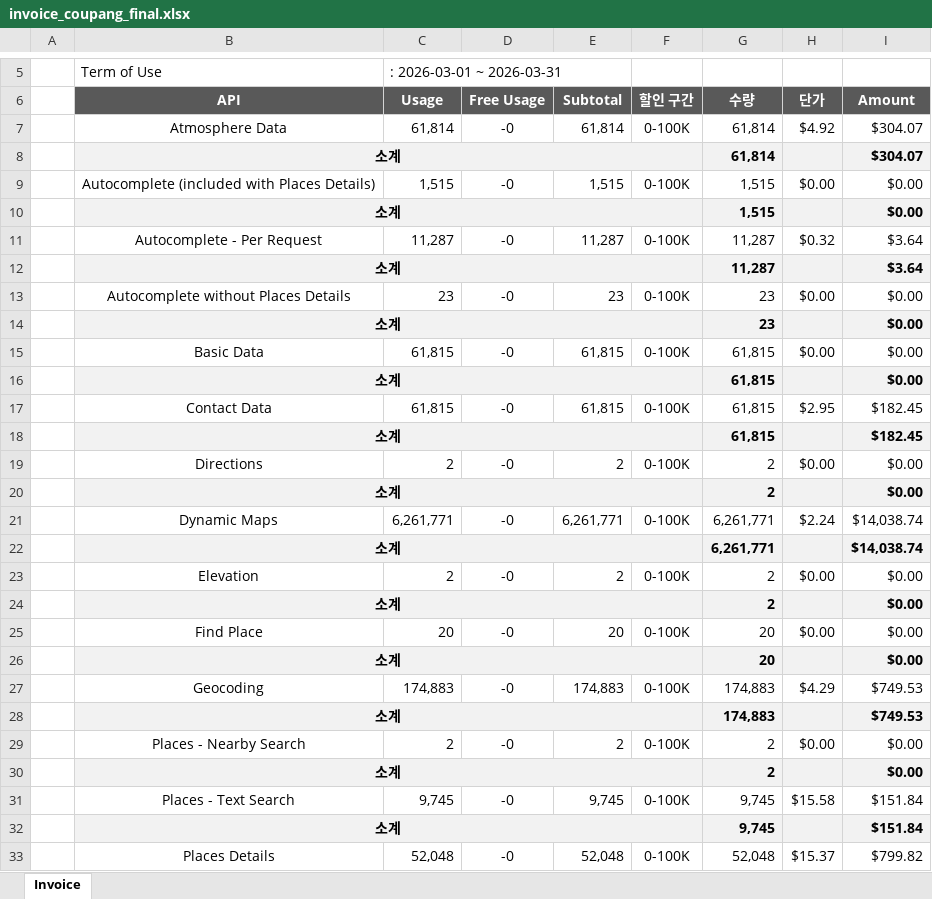
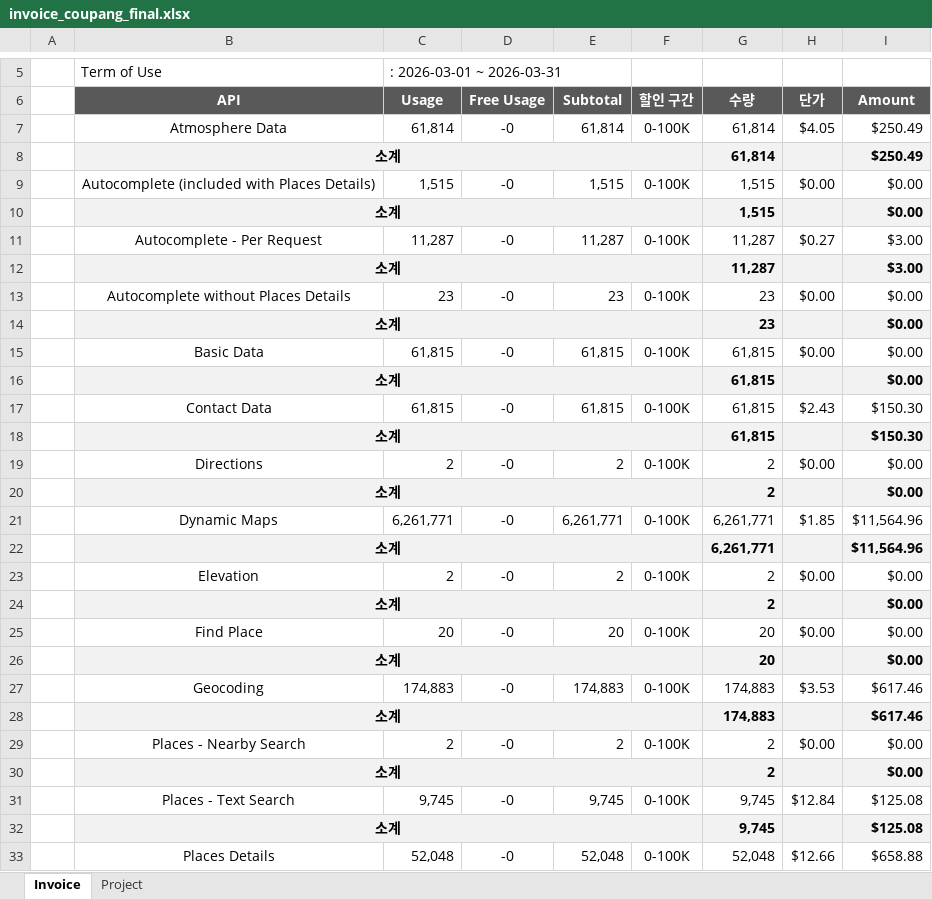
Before and after one commit to mkkim0422/yoon, an Excel workbook: invoice_coupang_final.xlsx, sheet Invoice, drawn as a sheet; only a part is shown, gaps mark what is left out; values as stored, in another font and other column widths than the file's, no borders; charts and pictures not drawn; the diff covers the shown part only; the diff names each change by its address in the sheet, - before the commit and + after, or states it on an @@ line.

```diff
--- a/invoice_coupang_final.xlsx (sheet Invoice)
+++ b/invoice_coupang_final.xlsx (sheet Invoice)
+sheet tab: Project
-H7 (단가): $4.92
+H7 (단가): $4.05
-I7:I8 (Amount): $304.07
+I7:I8 (Amount): $250.49
-H11 (단가): $0.32
+H11 (단가): $0.27
-I11:I12 (Amount): $3.64
+I11:I12 (Amount): $3.00
-H17 (단가): $2.95
+H17 (단가): $2.43
-I17:I18 (Amount): $182.45
+I17:I18 (Amount): $150.30
-H21 (단가): $2.24
+H21 (단가): $1.85
-I21:I22 (Amount): $14,038.74
+I21:I22 (Amount): $11,564.96
-H27 (단가): $4.29
+H27 (단가): $3.53
-I27:I28 (Amount): $749.53
+I27:I28 (Amount): $617.46
-H31 (단가): $15.58
+H31 (단가): $12.84
-I31:I32 (Amount): $151.84
+I31:I32 (Amount): $125.08
-H33 (단가): $15.37
+H33 (단가): $12.66
-I33 (Amount): $799.82
+I33 (Amount): $658.88
```
Also changed, not shown: 4 edited cells and cell formats elsewhere in this sheet, charts or pictures, 9 other files.
